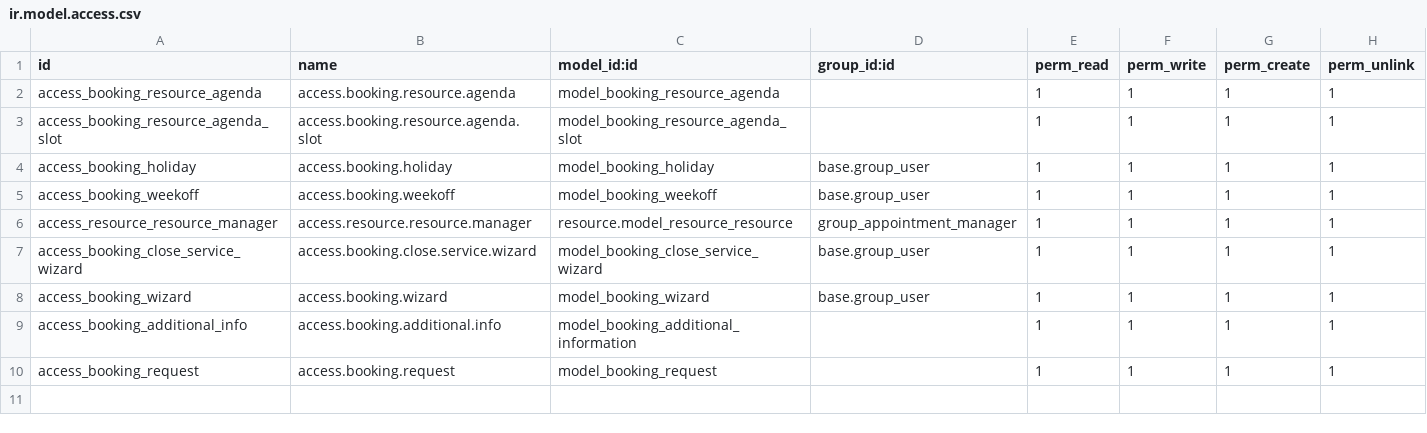
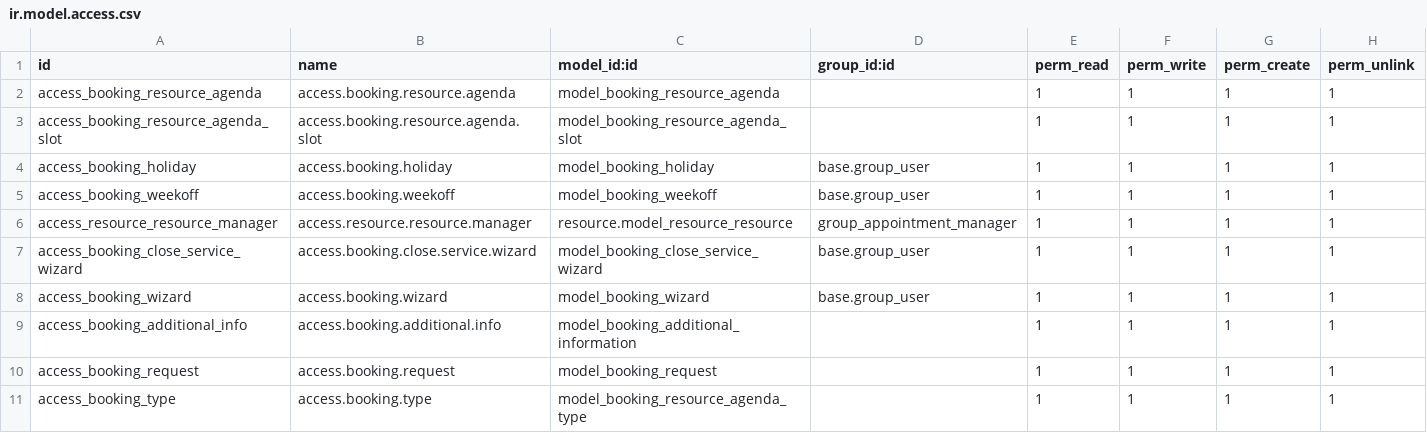
Before and after one commit to jdelosmozos-es/portal_resource_booking, a CSV file: portal_resource_booking/security/ir.model.access.csv, drawn as a sheet; the diff names each change by its address in the sheet, - before the commit and + after, or states it on an @@ line.

```diff
--- a/portal_resource_booking/security/ir.model.access.csv
+++ b/portal_resource_booking/security/ir.model.access.csv
+row 11: access_booking_type | access.booking.type | model_booking_resource_agenda_type |  | 1 | 1 | 1 | 1
```
Also changed, not shown: 11 other files.
